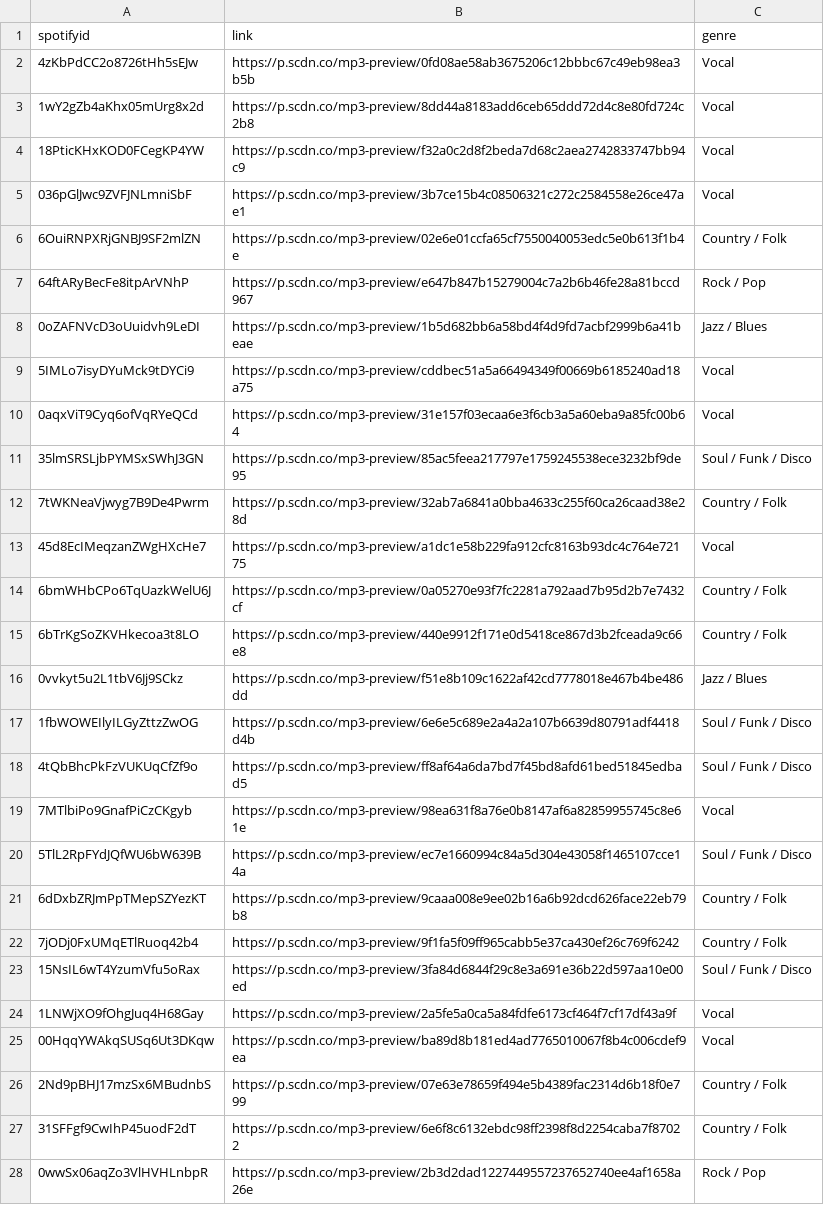
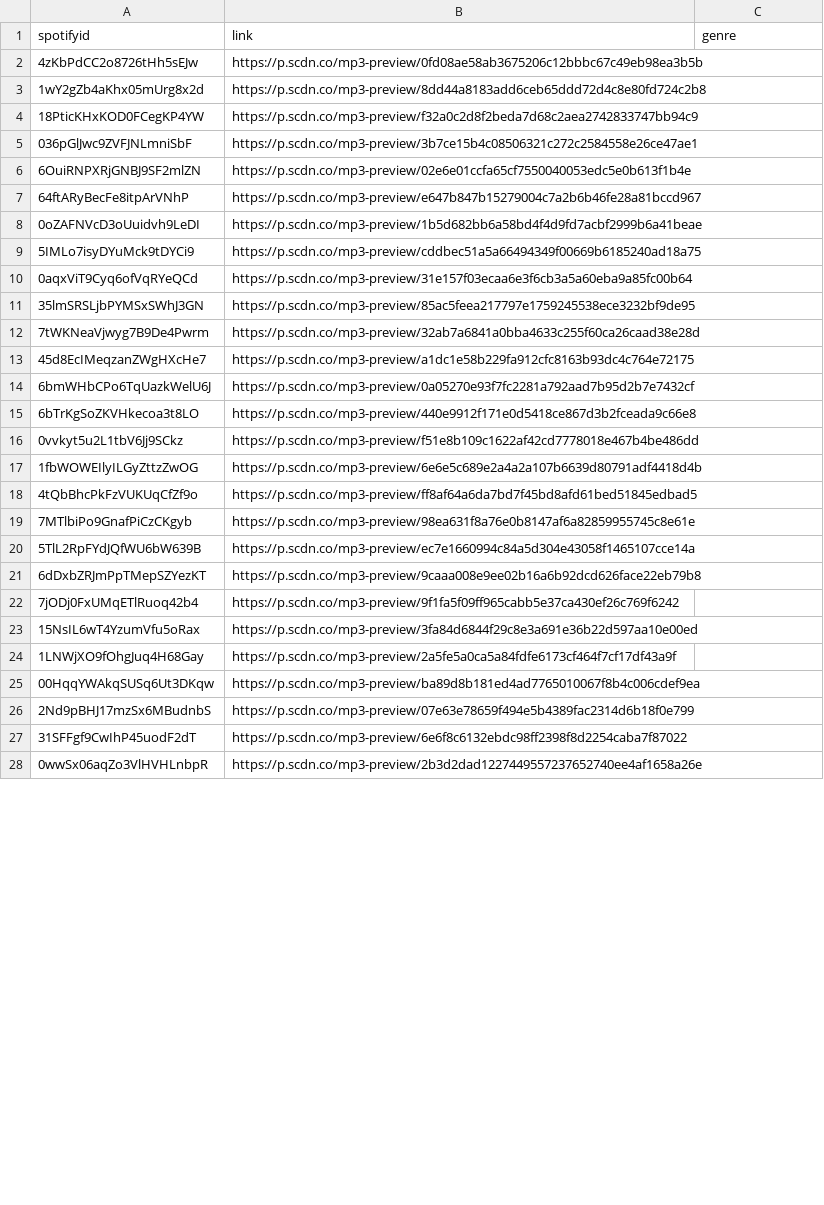
Before and after one commit to interactivethings/galaxy-of-covers, a CSV file: data/out/classificationhelper.csv, drawn as a sheet; only a part is shown; the diff covers the shown part only.

Commit message:
Clear genres from classification helper

```diff
--- a/data/out/classificationhelper.csv
+++ b/data/out/classificationhelper.csv
@@ -1,28 +1,28 @@
 spotifyid,link,genre
-4zKbPdCC2o8726tHh5sEJw,https://p.scdn.co/mp3-preview/0fd08ae58ab3675206c12bbbc67c49eb98ea3b5b,Vocal
-1wY2gZb4aKhx05mUrg8x2d,https://p.scdn.co/mp3-preview/8dd44a8183add6ceb65ddd72d4c8e80fd724c2b8,Vocal
-18PticKHxKOD0FCegKP4YW,https://p.scdn.co/mp3-preview/f32a0c2d8f2beda7d68c2aea2742833747bb94c9,Vocal
-036pGlJwc9ZVFJNLmniSbF,https://p.scdn.co/mp3-preview/3b7ce15b4c08506321c272c2584558e26ce47ae1,Vocal
-6OuiRNPXRjGNBJ9SF2mlZN,https://p.scdn.co/mp3-preview/02e6e01ccfa65cf7550040053edc5e0b613f1b4e,Country / Folk
-64ftARyBecFe8itpArVNhP,https://p.scdn.co/mp3-preview/e647b847b15279004c7a2b6b46fe28a81bccd967,Rock / Pop
-0oZAFNVcD3oUuidvh9LeDI,https://p.scdn.co/mp3-preview/1b5d682bb6a58bd4f4d9fd7acbf2999b6a41beae,Jazz / Blues
-5IMLo7isyDYuMck9tDYCi9,https://p.scdn.co/mp3-preview/cddbec51a5a66494349f00669b6185240ad18a75,Vocal
-0aqxViT9Cyq6ofVqRYeQCd,https://p.scdn.co/mp3-preview/31e157f03ecaa6e3f6cb3a5a60eba9a85fc00b64,Vocal
-35lmSRSLjbPYMSxSWhJ3GN,https://p.scdn.co/mp3-preview/85ac5feea217797e1759245538ece3232bf9de95,Soul / Funk / Disco
-7tWKNeaVjwyg7B9De4Pwrm,https://p.scdn.co/mp3-preview/32ab7a6841a0bba4633c255f60ca26caad38e28d,Country / Folk
-45d8EcIMeqzanZWgHXcHe7,https://p.scdn.co/mp3-preview/a1dc1e58b229fa912cfc8163b93dc4c764e72175,Vocal
-6bmWHbCPo6TqUazkWelU6J,https://p.scdn.co/mp3-preview/0a05270e93f7fc2281a792aad7b95d2b7e7432cf,Country / Folk
-6bTrKgSoZKVHkecoa3t8LO,https://p.scdn.co/mp3-preview/440e9912f171e0d5418ce867d3b2fceada9c66e8,Country / Folk
-0vvkyt5u2L1tbV6Jj9SCkz,https://p.scdn.co/mp3-preview/f51e8b109c1622af42cd7778018e467b4be486dd,Jazz / Blues
-1fbWOWEIlyILGyZttzZwOG,https://p.scdn.co/mp3-preview/6e6e5c689e2a4a2a107b6639d80791adf4418d4b,Soul / Funk / Disco
-4tQbBhcPkFzVUKUqCfZf9o,https://p.scdn.co/mp3-preview/ff8af64a6da7bd7f45bd8afd61bed51845edbad5,Soul / Funk / Disco
-7MTlbiPo9GnafPiCzCKgyb,https://p.scdn.co/mp3-preview/98ea631f8a76e0b8147af6a82859955745c8e61e,Vocal
-5TlL2RpFYdJQfWU6bW639B,https://p.scdn.co/mp3-preview/ec7e1660994c84a5d304e43058f1465107cce14a,Soul / Funk / Disco
-6dDxbZRJmPpTMepSZYezKT,https://p.scdn.co/mp3-preview/9caaa008e9ee02b16a6b92dcd626face22eb79b8,Country / Folk
-7jODj0FxUMqETlRuoq42b4,https://p.scdn.co/mp3-preview/9f1fa5f09ff965cabb5e37ca430ef26c769f6242,Country / Folk
-15NsIL6wT4YzumVfu5oRax,https://p.scdn.co/mp3-preview/3fa84d6844f29c8e3a691e36b22d597aa10e00ed,Soul / Funk / Disco
-1LNWjXO9fOhgJuq4H68Gay,https://p.scdn.co/mp3-preview/2a5fe5a0ca5a84fdfe6173cf464f7cf17df43a9f,Vocal
-00HqqYWAkqSUSq6Ut3DKqw,https://p.scdn.co/mp3-preview/ba89d8b181ed4ad7765010067f8b4c006cdef9ea,Vocal
-2Nd9pBHJ17mzSx6MBudnbS,https://p.scdn.co/mp3-preview/07e63e78659f494e5b4389fac2314d6b18f0e799,Country / Folk
-31SFFgf9CwIhP45uodF2dT,https://p.scdn.co/mp3-preview/6e6f8c6132ebdc98ff2398f8d2254caba7f87022,Country / Folk
-0wwSx06aqZo3VlHVHLnbpR,https://p.scdn.co/mp3-preview/2b3d2dad1227449557237652740ee4af1658a26e,Rock / Pop
+4zKbPdCC2o8726tHh5sEJw,https://p.scdn.co/mp3-preview/0fd08ae58ab3675206c12bbbc67c49eb98ea3b5b,
+1wY2gZb4aKhx05mUrg8x2d,https://p.scdn.co/mp3-preview/8dd44a8183add6ceb65ddd72d4c8e80fd724c2b8,
+18PticKHxKOD0FCegKP4YW,https://p.scdn.co/mp3-preview/f32a0c2d8f2beda7d68c2aea2742833747bb94c9,
+036pGlJwc9ZVFJNLmniSbF,https://p.scdn.co/mp3-preview/3b7ce15b4c08506321c272c2584558e26ce47ae1,
+6OuiRNPXRjGNBJ9SF2mlZN,https://p.scdn.co/mp3-preview/02e6e01ccfa65cf7550040053edc5e0b613f1b4e,
+64ftARyBecFe8itpArVNhP,https://p.scdn.co/mp3-preview/e647b847b15279004c7a2b6b46fe28a81bccd967,
+0oZAFNVcD3oUuidvh9LeDI,https://p.scdn.co/mp3-preview/1b5d682bb6a58bd4f4d9fd7acbf2999b6a41beae,
+5IMLo7isyDYuMck9tDYCi9,https://p.scdn.co/mp3-preview/cddbec51a5a66494349f00669b6185240ad18a75,
+0aqxViT9Cyq6ofVqRYeQCd,https://p.scdn.co/mp3-preview/31e157f03ecaa6e3f6cb3a5a60eba9a85fc00b64,
+35lmSRSLjbPYMSxSWhJ3GN,https://p.scdn.co/mp3-preview/85ac5feea217797e1759245538ece3232bf9de95,
+7tWKNeaVjwyg7B9De4Pwrm,https://p.scdn.co/mp3-preview/32ab7a6841a0bba4633c255f60ca26caad38e28d,
+45d8EcIMeqzanZWgHXcHe7,https://p.scdn.co/mp3-preview/a1dc1e58b229fa912cfc8163b93dc4c764e72175,
+6bmWHbCPo6TqUazkWelU6J,https://p.scdn.co/mp3-preview/0a05270e93f7fc2281a792aad7b95d2b7e7432cf,
+6bTrKgSoZKVHkecoa3t8LO,https://p.scdn.co/mp3-preview/440e9912f171e0d5418ce867d3b2fceada9c66e8,
+0vvkyt5u2L1tbV6Jj9SCkz,https://p.scdn.co/mp3-preview/f51e8b109c1622af42cd7778018e467b4be486dd,
+1fbWOWEIlyILGyZttzZwOG,https://p.scdn.co/mp3-preview/6e6e5c689e2a4a2a107b6639d80791adf4418d4b,
+4tQbBhcPkFzVUKUqCfZf9o,https://p.scdn.co/mp3-preview/ff8af64a6da7bd7f45bd8afd61bed51845edbad5,
+7MTlbiPo9GnafPiCzCKgyb,https://p.scdn.co/mp3-preview/98ea631f8a76e0b8147af6a82859955745c8e61e,
+5TlL2RpFYdJQfWU6bW639B,https://p.scdn.co/mp3-preview/ec7e1660994c84a5d304e43058f1465107cce14a,
+6dDxbZRJmPpTMepSZYezKT,https://p.scdn.co/mp3-preview/9caaa008e9ee02b16a6b92dcd626face22eb79b8,
+7jODj0FxUMqETlRuoq42b4,https://p.scdn.co/mp3-preview/9f1fa5f09ff965cabb5e37ca430ef26c769f6242,
+15NsIL6wT4YzumVfu5oRax,https://p.scdn.co/mp3-preview/3fa84d6844f29c8e3a691e36b22d597aa10e00ed,
+1LNWjXO9fOhgJuq4H68Gay,https://p.scdn.co/mp3-preview/2a5fe5a0ca5a84fdfe6173cf464f7cf17df43a9f,
+00HqqYWAkqSUSq6Ut3DKqw,https://p.scdn.co/mp3-preview/ba89d8b181ed4ad7765010067f8b4c006cdef9ea,
+2Nd9pBHJ17mzSx6MBudnbS,https://p.scdn.co/mp3-preview/07e63e78659f494e5b4389fac2314d6b18f0e799,
+31SFFgf9CwIhP45uodF2dT,https://p.scdn.co/mp3-preview/6e6f8c6132ebdc98ff2398f8d2254caba7f87022,
+0wwSx06aqZo3VlHVHLnbpR,https://p.scdn.co/mp3-preview/2b3d2dad1227449557237652740ee4af1658a26e,
```
Also changed, not shown: 1 added row, 4 removed rows and 59 edited cells elsewhere in this file.
